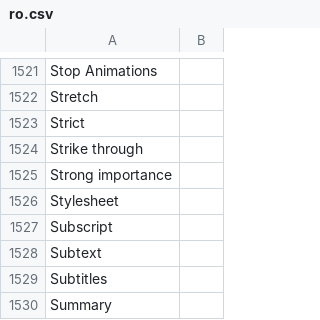
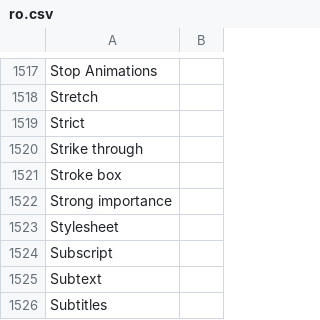
Before and after one commit to desech/desech-studio, a CSV file: build/i18n/ro.csv, drawn as a sheet; only a part is shown, gaps mark what is left out; the shorter side is filled out with more unchanged rows; the diff covers the shown part only.

```diff
--- a/build/i18n/ro.csv
+++ b/build/i18n/ro.csv
@@ -1524,2 +1520,3 @@
 "Strike through",
+"Stroke box",
 "Strong importance",
```
Also changed, not shown: 5 added rows and 10 removed rows elsewhere in this file, build/i18n/template.csv, 8 other files.
